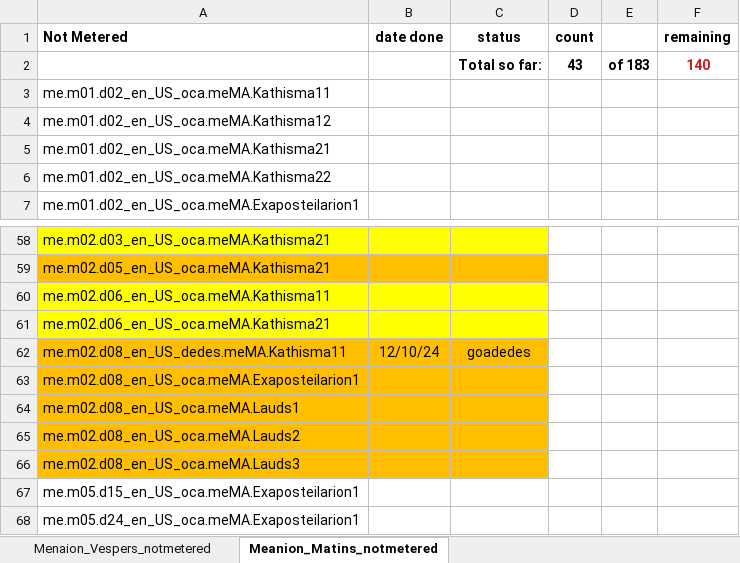
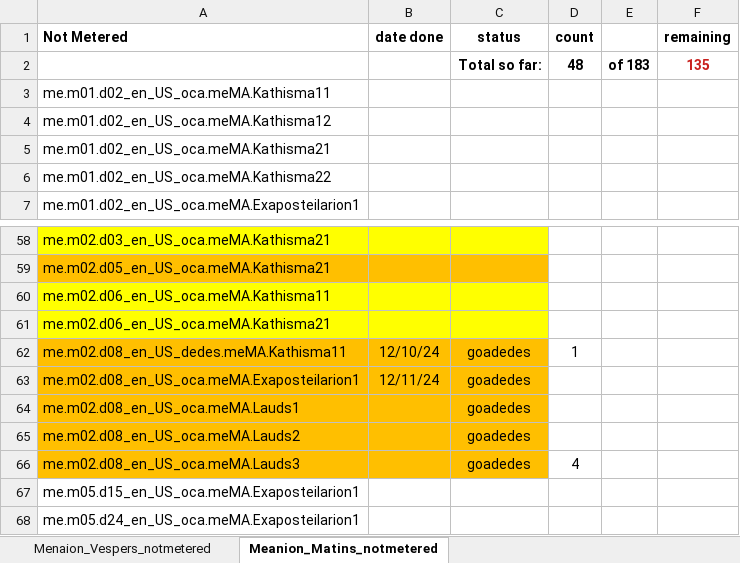
Before and after one commit to AGES-Initiatives/ages-alwb-system, an Excel workbook: net.ages.liturgical.workbench.system/MyWorkFiles/Meanion_nonmetered.xlsx, sheet Meanion_Matins_notmetered, drawn as a sheet; only a part is shown, gaps mark what is left out; values as stored, in another font and other column widths than the file's, no borders; the diff names each change by its address in the sheet, - before the commit and + after, or states it on an @@ line.

```diff
--- a/net.ages.liturgical.workbench.system/MyWorkFiles/Meanion_nonmetered.xlsx (sheet Meanion_Matins_notmetered)
+++ b/net.ages.liturgical.workbench.system/MyWorkFiles/Meanion_nonmetered.xlsx (sheet Meanion_Matins_notmetered)
-D2 (count): 43
+D2 (count): 48
-F2 (remaining): 140
+F2 (remaining): 135
-D62 (count): (empty)
+D62 (count): 1
-B63 (date done): (empty)
+B63 (date done): 12/11/24
-C63:C66 (status): (empty)
+C63:C66 (status): goadedes
-D66 (count): (empty)
+D66 (count): 4
```
Also changed, not shown: sheet Menaion_Vespers_notmetered, formulas that keep their value, 1 other file.
